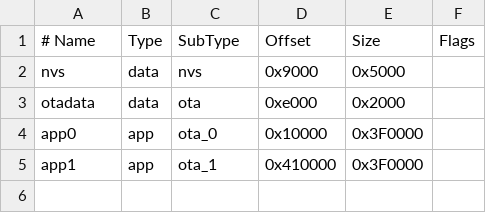
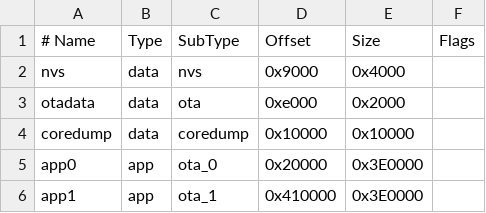
Before and after one commit to dk307/AirQualitySensor-IDF, a CSV file: partitions.csv, drawn as a sheet.

Commit message:
Added espdumpcore partition and related logic

```diff
--- a/partitions.csv
+++ b/partitions.csv
@@ -1,5 +1,6 @@
 # Name,   Type, SubType, Offset,  Size, Flags
-nvs,      data, nvs,     0x9000,  0x5000,
+nvs,      data, nvs,     0x9000,  0x4000,
 otadata,  data, ota,     0xe000,  0x2000,
-app0,     app,  ota_0,   0x10000, 0x3F0000,
-app1,     app,  ota_1,   0x410000,0x3F0000,
+coredump, data, coredump,0x10000, 0x10000,
+app0,     app,  ota_0,   0x20000, 0x3E0000,
+app1,     app,  ota_1,   0x410000,0x3E0000,
```
Also changed, not shown: 17 other files.
